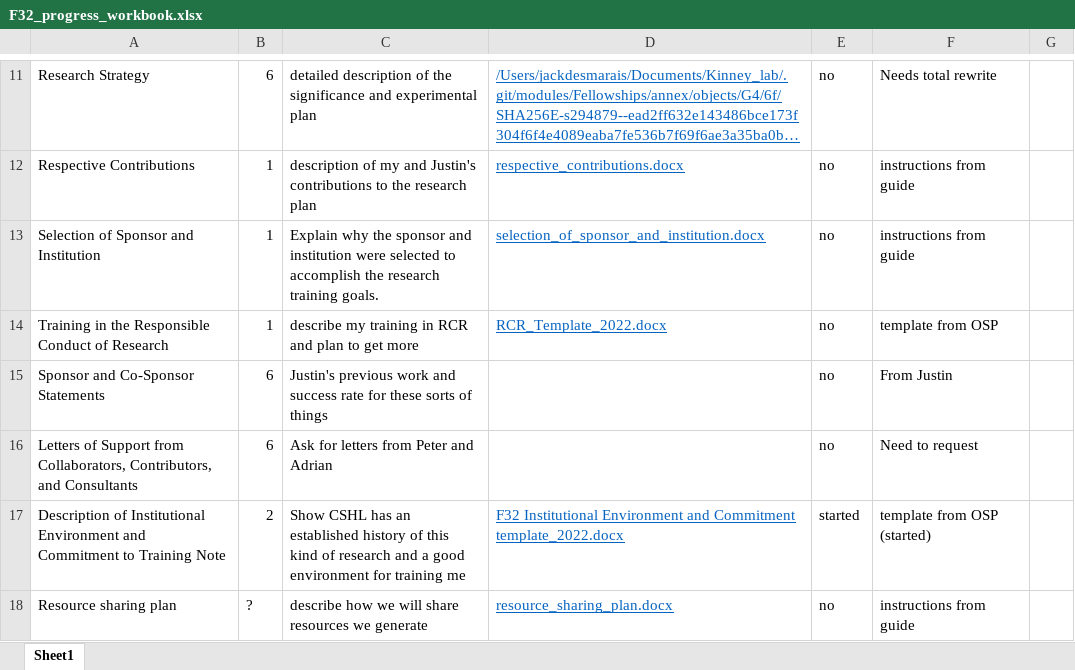
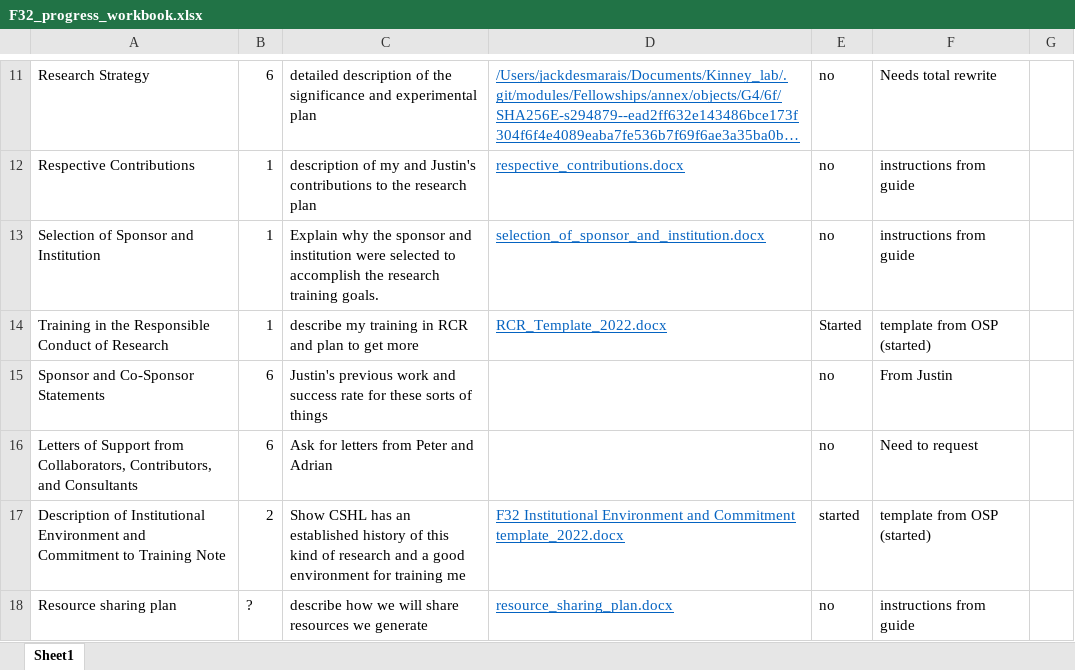
Before and after one commit to jackdesmarais/Fellowships, an Excel workbook: 2023_08_08_sub_F32/F32_progress_workbook.xlsx, sheet Sheet1, drawn as a sheet; only a part is shown, gaps mark what is left out; long unchanged cells end in …; values as stored, in another font and other column widths than the file's, no borders; table styles not drawn; the diff names each change by its address in the sheet, - before the commit and + after, or states it on an @@ line.

```diff
--- a/2023_08_08_sub_F32/F32_progress_workbook.xlsx (sheet Sheet1)
+++ b/2023_08_08_sub_F32/F32_progress_workbook.xlsx (sheet Sheet1)
-E14: no
+E14: Started
-F14: template from OSP
+F14: template from OSP (started)
```
Also changed, not shown: 2 other files.
